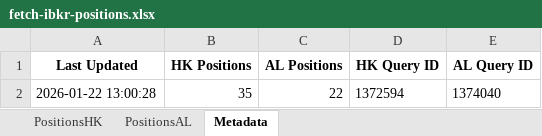
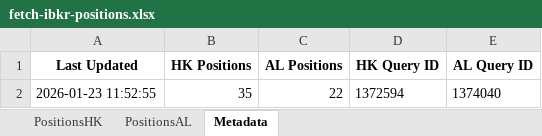
Before and after one commit to timelyrain/timeless-workspace, an Excel workbook: projects/fetch-ibkr-positions.xlsx, sheet Metadata, drawn as a sheet; values as stored, in another font and other column widths than the file's, no borders; the diff names each change by its address in the sheet, - before the commit and + after, or states it on an @@ line.

```diff
--- a/projects/fetch-ibkr-positions.xlsx (sheet Metadata)
+++ b/projects/fetch-ibkr-positions.xlsx (sheet Metadata)
-A2 (Last Updated): 2026-01-22 13:00:28
+A2 (Last Updated): 2026-01-23 11:52:55
```
Also changed, not shown: 8 other files.
